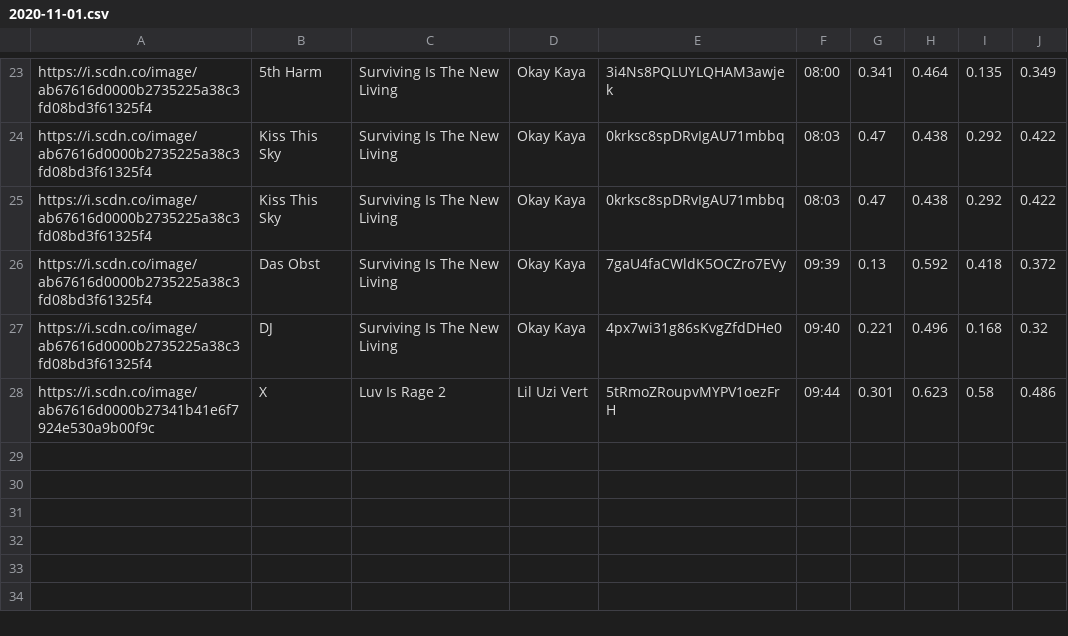
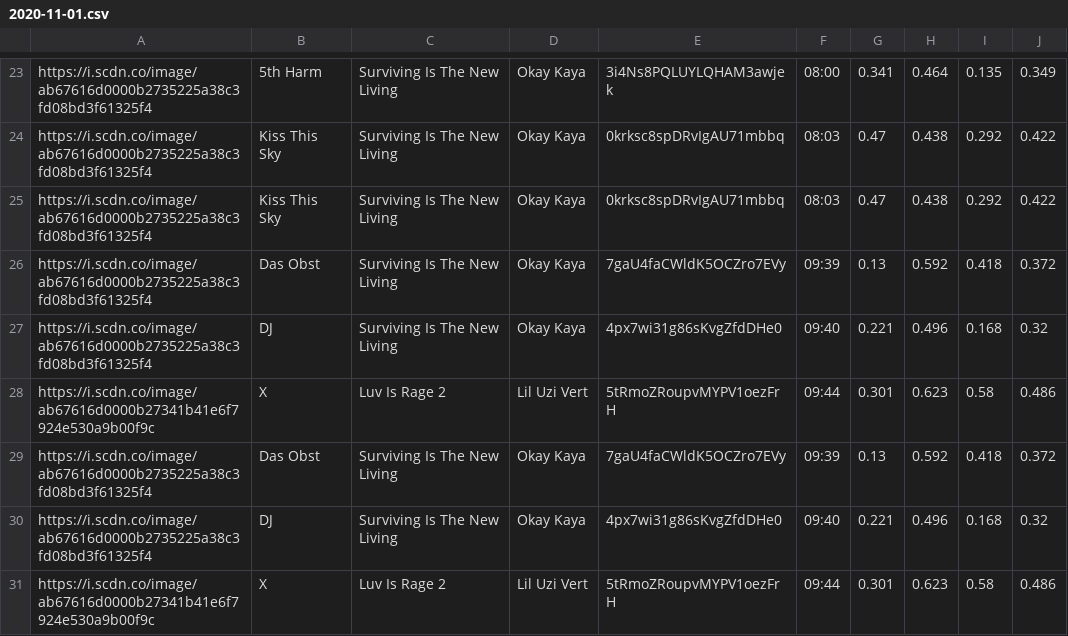
Before and after one commit to trudypainter/spotify-mood, a CSV file: daily-data/2020-11-01.csv, drawn as a sheet; only a part is shown, gaps mark what is left out.

Commit message:
updating daily data 2020-11-01 10:00:02.234411

```diff
--- a/daily-data/2020-11-01.csv
+++ b/daily-data/2020-11-01.csv
@@ -28 +28,4 @@ https://i.scdn.co/image/ab67616d0000b2735225a38c3fd08bd3f61325f4,DJ,Surviving Is
 https://i.scdn.co/image/ab67616d0000b27341b41e6f7924e530a9b00f9c,X,Luv Is Rage 2,Lil Uzi Vert,5tRmoZRoupvMYPV1oezFrH,09:44,0.301,0.623,0.58,0.486
+https://i.scdn.co/image/ab67616d0000b2735225a38c3fd08bd3f61325f4,Das Obst,Surviving Is The New Living,Okay Kaya,7gaU4faCWldK5OCZro7EVy,09:39,0.13,0.592,0.418,0.372
+https://i.scdn.co/image/ab67616d0000b2735225a38c3fd08bd3f61325f4,DJ,Surviving Is The New Living,Okay Kaya,4px7wi31g86sKvgZfdDHe0,09:40,0.221,0.496,0.168,0.32
+https://i.scdn.co/image/ab67616d0000b27341b41e6f7924e530a9b00f9c,X,Luv Is Rage 2,Lil Uzi Vert,5tRmoZRoupvMYPV1oezFrH,09:44,0.301,0.623,0.58,0.486
```
Also changed, not shown: 2 other files.
